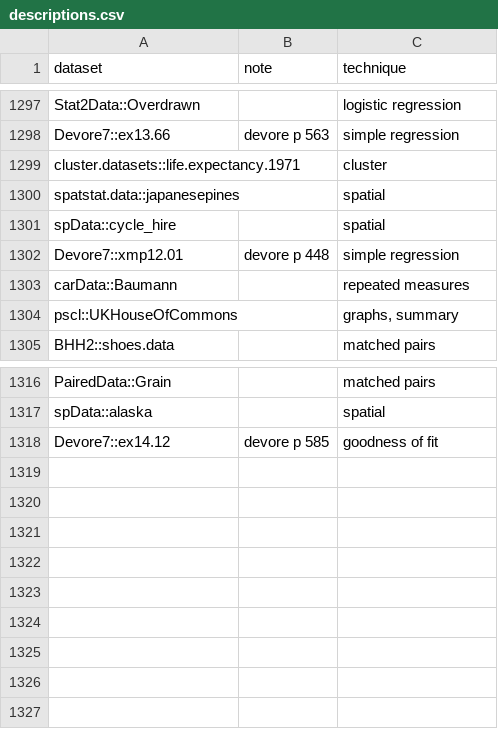
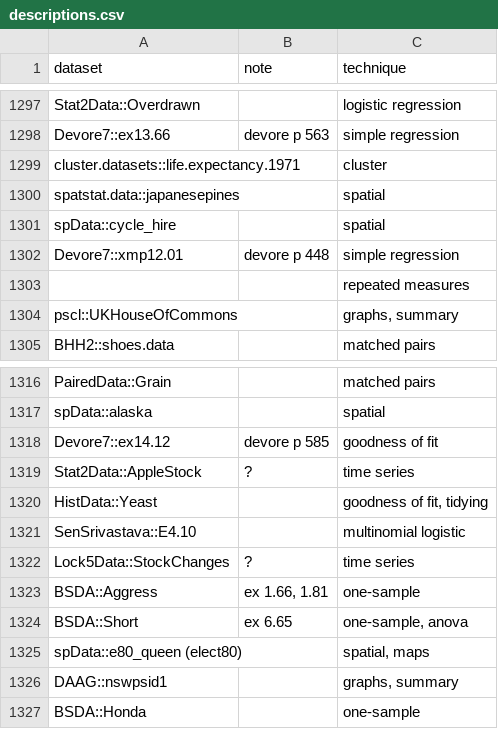
Before and after one commit to nxskok/datasets-all, a CSV file: descriptions.csv, drawn as a sheet; only a part is shown, gaps mark what is left out.

Commit message:
some more data on the bus

```diff
--- a/descriptions.csv
+++ b/descriptions.csv
@@ -1302,3 +1302,3 @@ spData::cycle_hire,,spatial,,,,,,,,,,,,,,,,,,,,,,,,,,,,,,,,,,,,,,,,,,,,,,,,,,,,,
 Devore7::xmp12.01,devore p 448,simple regression,,,,,,,,,,,,,,,,,,,,,,,,,,,,,,,,,,,,,,,,,,,,,,,,,,,,,,,
-carData::Baumann,,repeated measures,,,,,,,,,,,,,,,,,,,,,,,,,,,,,,,,,,,,,,,,,,,,,,,,,,,,,,,
+,,repeated measures,,,,,,,,,,,,,,,,,,,,,,,,,,,,,,,,,,,,,,,,,,,,,,,,,,,,,,,
 pscl::UKHouseOfCommons,,"graphs, summary",,,,,,,,,,,,,,,,,,,,,,,,,,,,,,,,,,,,,,,,,,,,,,,,,,,,,,,
@@ -1318 +1318,10 @@ spData::alaska,,spatial,,,,,,,,,,,,,,,,,,,,,,,,,,,,,,,,,,,,,,,,,,,,,,,,,,,,,,,
 Devore7::ex14.12,devore p 585,goodness of fit,,,,,,,,,,,,,,,,,,,,,,,,,,,,,,,,,,,,,,,,,,,,,,,,,,,,,,,
+Stat2Data::AppleStock,?,time series,,,,,,,,,,,,,,,,,,,,,,,,,,,,,,,,,,,,,,,,,,,,,,,,,,,,,,,
+HistData::Yeast,,"goodness of fit, tidying",,,,,,,,,,,,,,,,,,,,,,,,,,,,,,,,,,,,,,,,,,,,,,,,,,,,,,,
+SenSrivastava::E4.10,,multinomial logistic,,,,,,,,,,,,,,,,,,,,,,,,,,,,,,,,,,,,,,,,,,,,,,,,,,,,,,,
+Lock5Data::StockChanges,?,time series,,,,,,,,,,,,,,,,,,,,,,,,,,,,,,,,,,,,,,,,,,,,,,,,,,,,,,,
+BSDA::Aggress,"ex 1.66, 1.81",one-sample,,,,,,,,,,,,,,,,,,,,,,,,,,,,,,,,,,,,,,,,,,,,,,,,,,,,,,,
+BSDA::Short,ex 6.65,"one-sample, anova",,,,,,,,,,,,,,,,,,,,,,,,,,,,,,,,,,,,,,,,,,,,,,,,,,,,,,,
+spData::e80_queen (elect80),,"spatial, maps",,,,,,,,,,,,,,,,,,,,,,,,,,,,,,,,,,,,,,,,,,,,,,,,,,,,,,,
+DAAG::nswpsid1,,"graphs, summary",,,,,,,,,,,,,,,,,,,,,,,,,,,,,,,,,,,,,,,,,,,,,,,,,,,,,,,
+BSDA::Honda,,one-sample,,,,,,,,,,,,,,,,,,,,,,,,,,,,,,,,,,,,,,,,,,,,,,,,,,,,,,,
```
